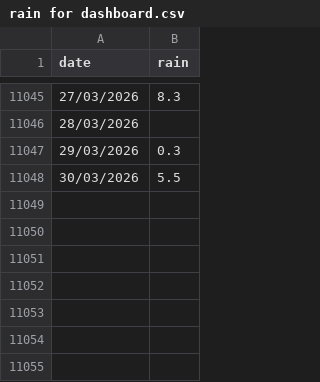
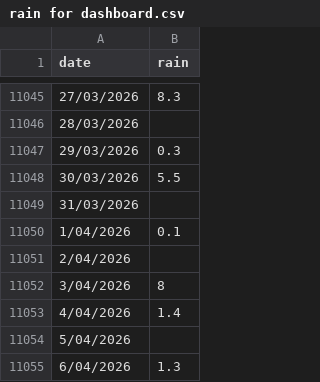
Before and after one commit to idanelingold/meteo-dashboard, a CSV file: rain for dashboard.csv, drawn as a sheet; only a part is shown, gaps mark what is left out.

Commit message:
Update rain for dashboard.csv

```diff
--- a/rain for dashboard.csv
+++ b/rain for dashboard.csv
@@ -11048 +11048,8 @@
 30/03/2026,5.5
+31/03/2026,
+1/04/2026,0.1
+2/04/2026,
+3/04/2026,8
+4/04/2026,1.4
+5/04/2026,
+6/04/2026,1.3
```
